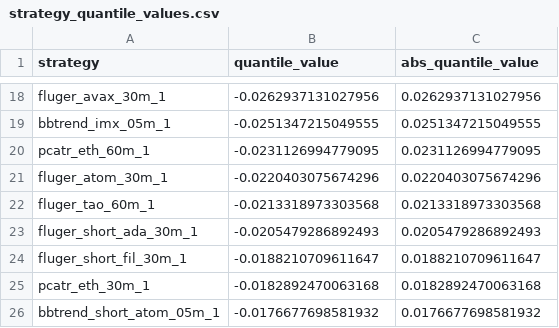
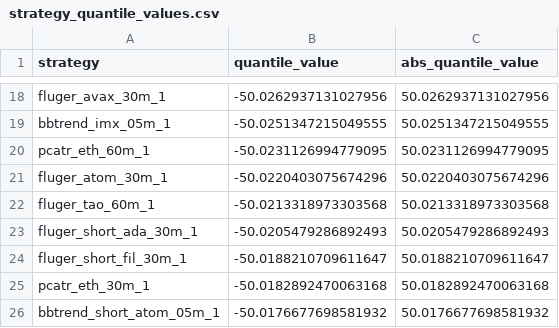
Before and after one commit to cryptaniumquant/peak_detection, a CSV file: strategy_quantile_values.csv, drawn as a sheet; only a part is shown, gaps mark what is left out; the diff covers the shown part only; the diff names each change by its address in the sheet, - before the commit and + after, or states it on an @@ line.

Commit message:
Update default 50 qntle strategy_quantile_values.csv

```diff
--- a/strategy_quantile_values.csv
+++ b/strategy_quantile_values.csv
-B18 (quantile_value): -0.0262937131027956
+B18 (quantile_value): -50.0262937131027956
-C18 (abs_quantile_value): 0.0262937131027956
+C18 (abs_quantile_value): 50.0262937131027956
-B19 (quantile_value): -0.0251347215049555
+B19 (quantile_value): -50.0251347215049555
-C19 (abs_quantile_value): 0.0251347215049555
+C19 (abs_quantile_value): 50.0251347215049555
-B20 (quantile_value): -0.0231126994779095
+B20 (quantile_value): -50.0231126994779095
-C20 (abs_quantile_value): 0.0231126994779095
+C20 (abs_quantile_value): 50.0231126994779095
-B21 (quantile_value): -0.0220403075674296
+B21 (quantile_value): -50.0220403075674296
-C21 (abs_quantile_value): 0.0220403075674296
+C21 (abs_quantile_value): 50.0220403075674296
-B22 (quantile_value): -0.0213318973303568
+B22 (quantile_value): -50.0213318973303568
-C22 (abs_quantile_value): 0.0213318973303568
+C22 (abs_quantile_value): 50.0213318973303568
-B23 (quantile_value): -0.0205479286892493
+B23 (quantile_value): -50.0205479286892493
-C23 (abs_quantile_value): 0.0205479286892493
+C23 (abs_quantile_value): 50.0205479286892493
-B24 (quantile_value): -0.0188210709611647
+B24 (quantile_value): -50.0188210709611647
-C24 (abs_quantile_value): 0.0188210709611647
+C24 (abs_quantile_value): 50.0188210709611647
-B25 (quantile_value): -0.0182892470063168
+B25 (quantile_value): -50.0182892470063168
-C25 (abs_quantile_value): 0.0182892470063168
+C25 (abs_quantile_value): 50.0182892470063168
-B26 (quantile_value): -0.0176677698581932
+B26 (quantile_value): -50.0176677698581932
-C26 (abs_quantile_value): 0.0176677698581932
+C26 (abs_quantile_value): 50.0176677698581932
```
Also changed, not shown: 32 edited cells elsewhere in this file.
